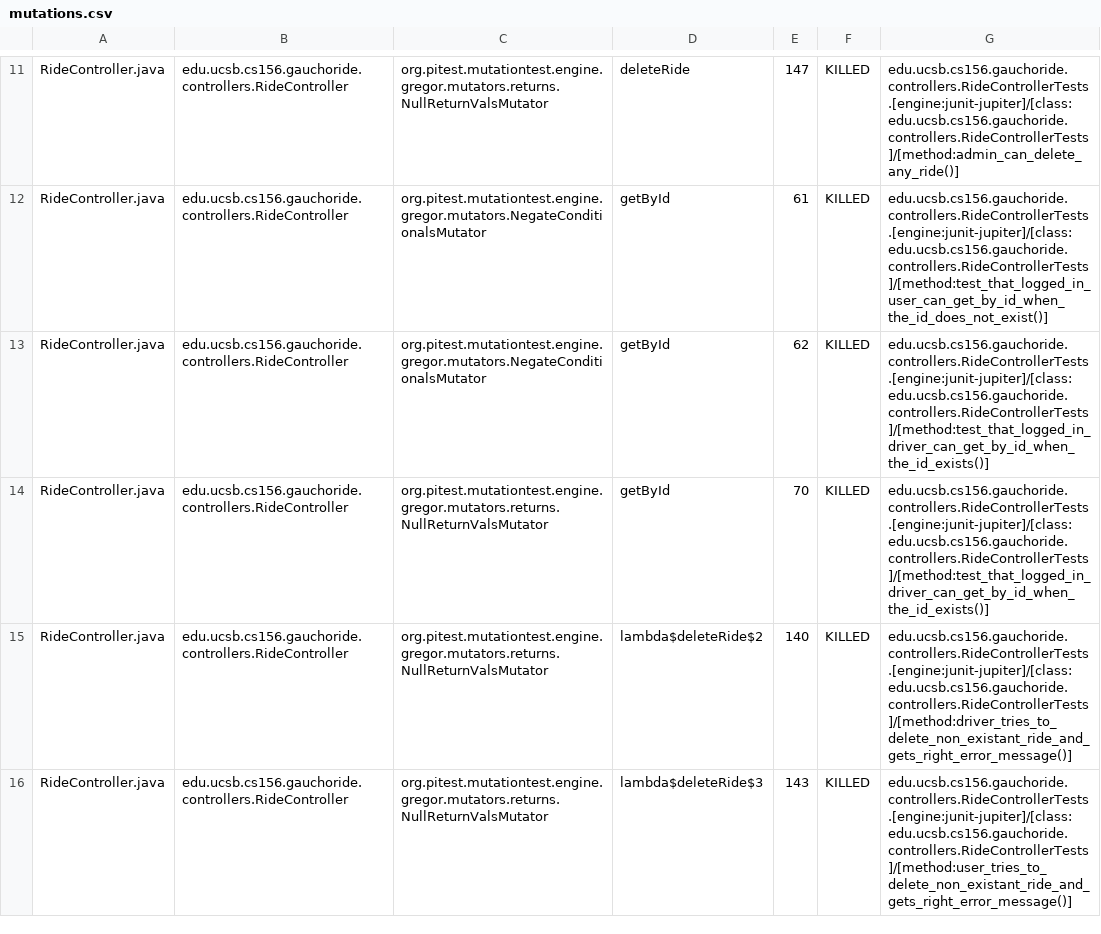
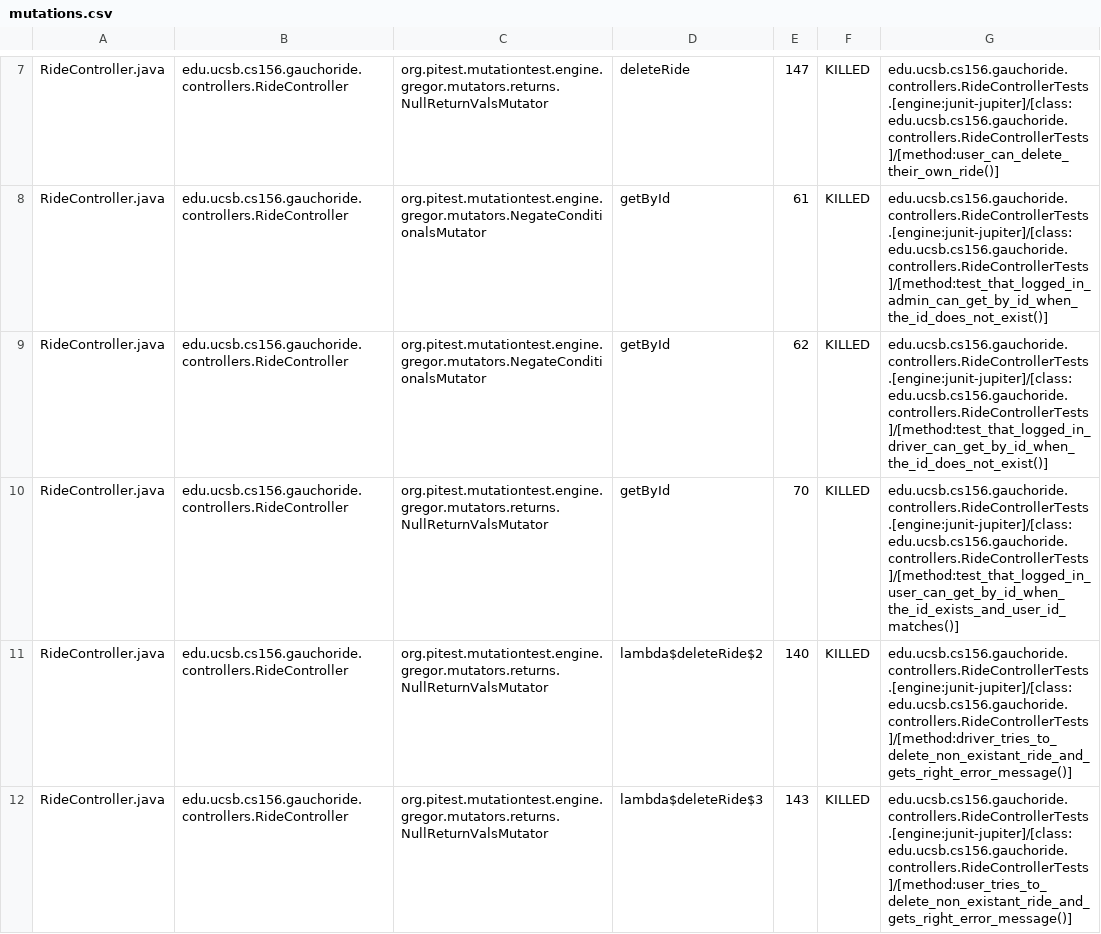
Before and after one commit to ucsb-cs156-m23/proj-gauchoride-m23-9am-1, a CSV file: pitest/mutations.csv, drawn as a sheet; only a part is shown, gaps mark what is left out; addresses are those after the commit; the diff covers the shown part only; the diff names each change by its address in the sheet, - before the commit and + after, or states it on an @@ line.

Commit message:
Deploying to gh-pages from @ ucsb-cs156-m23/proj-gauchoride-m23-9am-1@1a7c2eba9ba0e41b4c60e89b7f38046cfe8b477e 🚀

```diff
--- a/pitest/mutations.csv
+++ b/pitest/mutations.csv
-G7: edu.ucsb.cs156.gauchoride.controllers.RideControllerTests.[engine:junit-jupiter]/[class:edu.ucsb.cs156.gauchoride.controllers.RideControllerTests]/[method:admin_can_delete_any_ride()]
+G7: edu.ucsb.cs156.gauchoride.controllers.RideControllerTests.[engine:junit-jupiter]/[class:edu.ucsb.cs156.gauchoride.controllers.RideControllerTests]/[method:user_can_delete_their_own_ride()]
-G8: edu.ucsb.cs156.gauchoride.controllers.RideControllerTests.[engine:junit-jupiter]/[class:edu.ucsb.cs156.gauchoride.controllers.RideControllerTests]/[method:test_that_logged_in_user_can_get_by_id_when_the_id_does_not_exist()]
+G8: edu.ucsb.cs156.gauchoride.controllers.RideControllerTests.[engine:junit-jupiter]/[class:edu.ucsb.cs156.gauchoride.controllers.RideControllerTests]/[method:test_that_logged_in_admin_can_get_by_id_when_the_id_does_not_exist()]
-G9: edu.ucsb.cs156.gauchoride.controllers.RideControllerTests.[engine:junit-jupiter]/[class:edu.ucsb.cs156.gauchoride.controllers.RideControllerTests]/[method:test_that_logged_in_driver_can_get_by_id_when_the_id_exists()]
+G9: edu.ucsb.cs156.gauchoride.controllers.RideControllerTests.[engine:junit-jupiter]/[class:edu.ucsb.cs156.gauchoride.controllers.RideControllerTests]/[method:test_that_logged_in_driver_can_get_by_id_when_the_id_does_not_exist()]
-G10: edu.ucsb.cs156.gauchoride.controllers.RideControllerTests.[engine:junit-jupiter]/[class:edu.ucsb.cs156.gauchoride.controllers.RideControllerTests]/[method:test_that_logged_in_driver_can_get_by_id_when_the_id_exists()]
+G10: edu.ucsb.cs156.gauchoride.controllers.RideControllerTests.[engine:junit-jupiter]/[class:edu.ucsb.cs156.gauchoride.controllers.RideControllerTests]/[method:test_that_logged_in_user_can_get_by_id_when_the_id_exists_and_user_id_matches()]
```
Also changed, not shown: 3 added rows, 3 removed rows, 7 moved rows and 34 edited cells elsewhere in this file, 13 other files.
